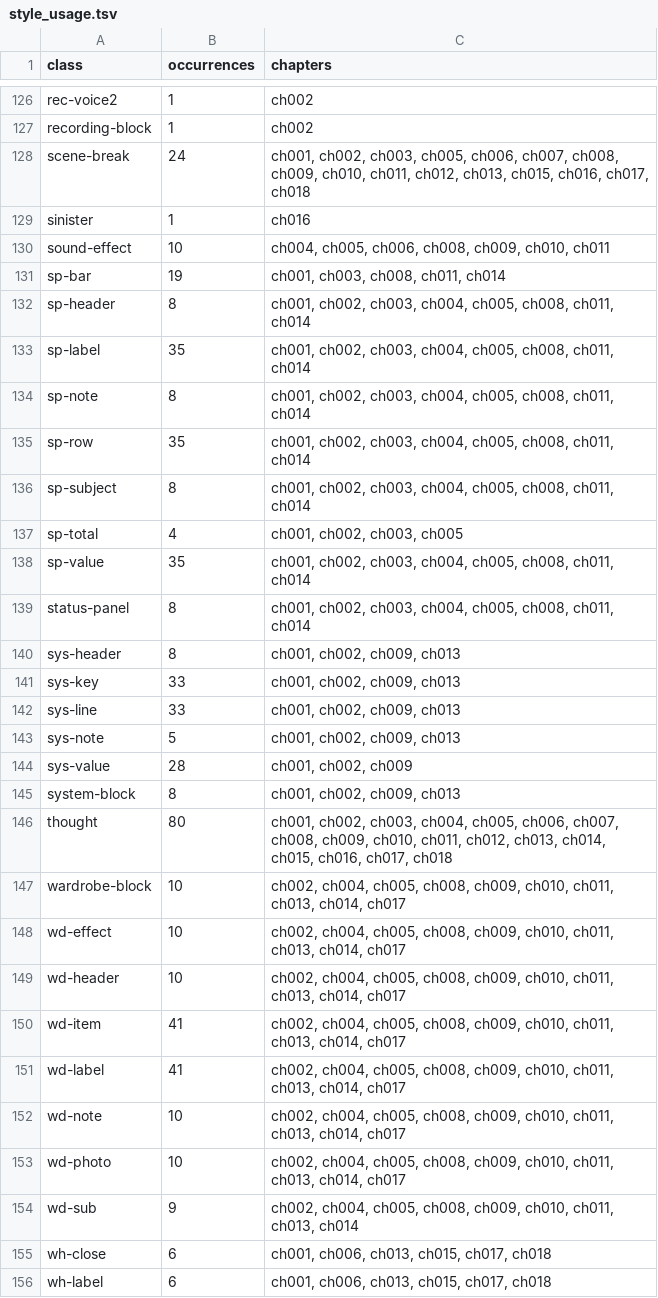
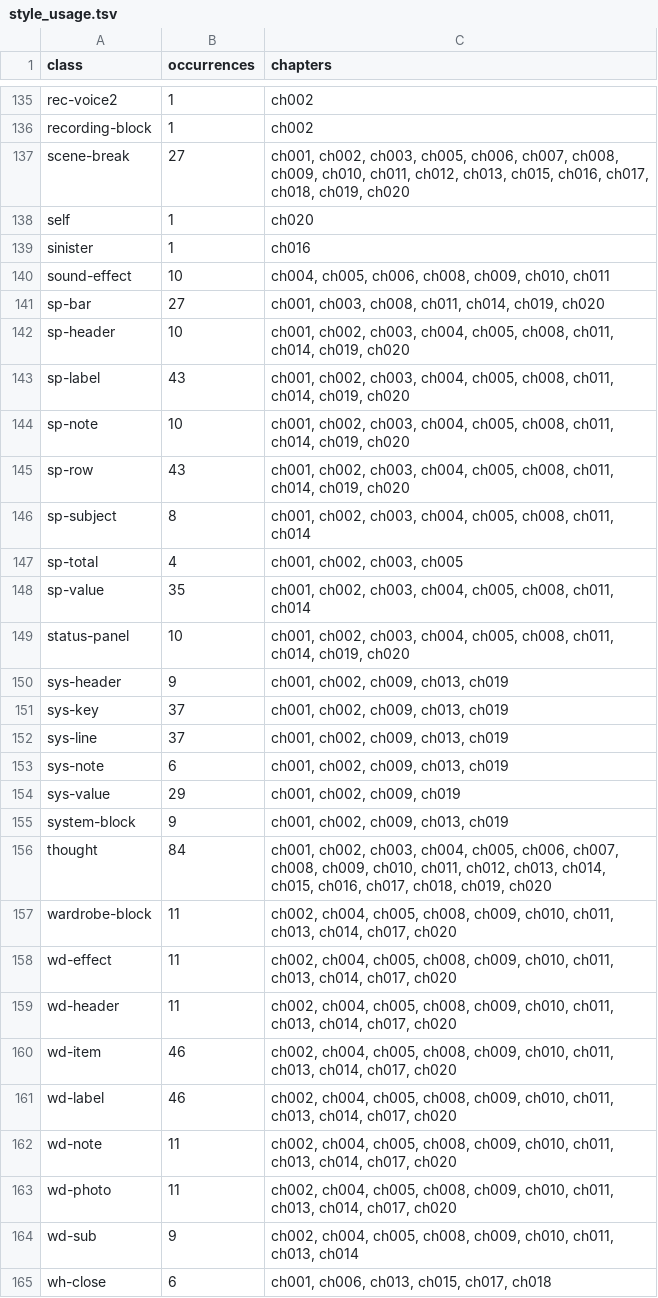
Before and after one commit to DKILLER123/Dominating-South-Korea-Starting-with-a-Golden-Trait, a TSV file: reports/style_usage.tsv, drawn as a sheet; only a part is shown, gaps mark what is left out; the shorter side is filled out with more unchanged rows; the diff covers the shown part only.

Commit message:
Cycle 6: chapters 19-20 (white-rank entry, SM scout, Irene reunion), Jessica master replaced from reader upload + plate re-locked, Irene live (id-23 + plate), cast 17, glossary 43, stamps 1-20, 2nd firewall clearance; EPUB 77 entries sha 0e1ef706
Co-authored-by: arena-agent <297053741+arena-agent@users.noreply.github.com>

```diff
--- a/reports/style_usage.tsv
+++ b/reports/style_usage.tsv
@@ -127,10 +136,11 @@ rec-voice2	1	ch002
 recording-block	1	ch002
-scene-break	24	ch001, ch002, ch003, ch005, ch006, ch007, ch008, ch009, ch010, ch011, ch012, ch013, ch015, ch016, ch017, ch018
+scene-break	27	ch001, ch002, ch003, ch005, ch006, ch007, ch008, ch009, ch010, ch011, ch012, ch013, ch015, ch016, ch017, ch018, ch019, ch020
+self	1	ch020
 sinister	1	ch016
 sound-effect	10	ch004, ch005, ch006, ch008, ch009, ch010, ch011
-sp-bar	19	ch001, ch003, ch008, ch011, ch014
-sp-header	8	ch001, ch002, ch003, ch004, ch005, ch008, ch011, ch014
-sp-label	35	ch001, ch002, ch003, ch004, ch005, ch008, ch011, ch014
-sp-note	8	ch001, ch002, ch003, ch004, ch005, ch008, ch011, ch014
-sp-row	35	ch001, ch002, ch003, ch004, ch005, ch008, ch011, ch014
+sp-bar	27	ch001, ch003, ch008, ch011, ch014, ch019, ch020
+sp-header	10	ch001, ch002, ch003, ch004, ch005, ch008, ch011, ch014, ch019, ch020
+sp-label	43	ch001, ch002, ch003, ch004, ch005, ch008, ch011, ch014, ch019, ch020
+sp-note	10	ch001, ch002, ch003, ch004, ch005, ch008, ch011, ch014, ch019, ch020
+sp-row	43	ch001, ch002, ch003, ch004, ch005, ch008, ch011, ch014, ch019, ch020
 sp-subject	8	ch001, ch002, ch003, ch004, ch005, ch008, ch011, ch014
@@ -138,17 +148,17 @@ sp-total	4	ch001, ch002, ch003, ch005
 sp-value	35	ch001, ch002, ch003, ch004, ch005, ch008, ch011, ch014
-status-panel	8	ch001, ch002, ch003, ch004, ch005, ch008, ch011, ch014
-sys-header	8	ch001, ch002, ch009, ch013
-sys-key	33	ch001, ch002, ch009, ch013
-sys-line	33	ch001, ch002, ch009, ch013
-sys-note	5	ch001, ch002, ch009, ch013
-sys-value	28	ch001, ch002, ch009
-system-block	8	ch001, ch002, ch009, ch013
-thought	80	ch001, ch002, ch003, ch004, ch005, ch006, ch007, ch008, ch009, ch010, ch011, ch012, ch013, ch014, ch015, ch016, ch017, ch018
-wardrobe-block	10	ch002, ch004, ch005, ch008, ch009, ch010, ch011, ch013, ch014, ch017
-wd-effect	10	ch002, ch004, ch005, ch008, ch009, ch010, ch011, ch013, ch014, ch017
-wd-header	10	ch002, ch004, ch005, ch008, ch009, ch010, ch011, ch013, ch014, ch017
-wd-item	41	ch002, ch004, ch005, ch008, ch009, ch010, ch011, ch013, ch014, ch017
-wd-label	41	ch002, ch004, ch005, ch008, ch009, ch010, ch011, ch013, ch014, ch017
-wd-note	10	ch002, ch004, ch005, ch008, ch009, ch010, ch011, ch013, ch014, ch017
-wd-photo	10	ch002, ch004, ch005, ch008, ch009, ch010, ch011, ch013, ch014, ch017
+status-panel	10	ch001, ch002, ch003, ch004, ch005, ch008, ch011, ch014, ch019, ch020
+sys-header	9	ch001, ch002, ch009, ch013, ch019
+sys-key	37	ch001, ch002, ch009, ch013, ch019
+sys-line	37	ch001, ch002, ch009, ch013, ch019
+sys-note	6	ch001, ch002, ch009, ch013, ch019
+sys-value	29	ch001, ch002, ch009, ch019
+system-block	9	ch001, ch002, ch009, ch013, ch019
+thought	84	ch001, ch002, ch003, ch004, ch005, ch006, ch007, ch008, ch009, ch010, ch011, ch012, ch013, ch014, ch015, ch016, ch017, ch018, ch019, ch020
+wardrobe-block	11	ch002, ch004, ch005, ch008, ch009, ch010, ch011, ch013, ch014, ch017, ch020
+wd-effect	11	ch002, ch004, ch005, ch008, ch009, ch010, ch011, ch013, ch014, ch017, ch020
+wd-header	11	ch002, ch004, ch005, ch008, ch009, ch010, ch011, ch013, ch014, ch017, ch020
+wd-item	46	ch002, ch004, ch005, ch008, ch009, ch010, ch011, ch013, ch014, ch017, ch020
+wd-label	46	ch002, ch004, ch005, ch008, ch009, ch010, ch011, ch013, ch014, ch017, ch020
+wd-note	11	ch002, ch004, ch005, ch008, ch009, ch010, ch011, ch013, ch014, ch017, ch020
+wd-photo	11	ch002, ch004, ch005, ch008, ch009, ch010, ch011, ch013, ch014, ch017, ch020
 wd-sub	9	ch002, ch004, ch005, ch008, ch009, ch010, ch011, ch013, ch014
```
Also changed, not shown: 9 added rows and 96 edited cells elsewhere in this file, reports/archive_inventory.tsv, reports/asset_validation.tsv, 35 other files.
